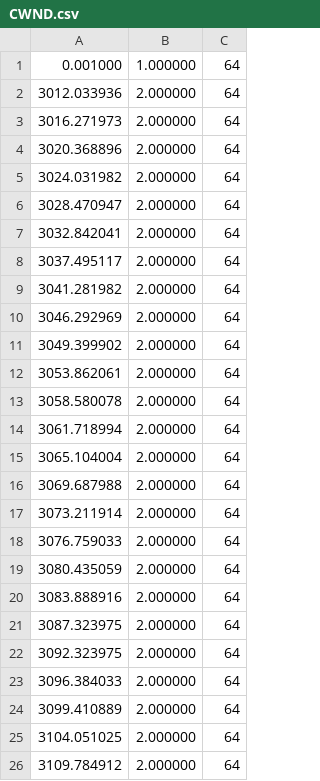
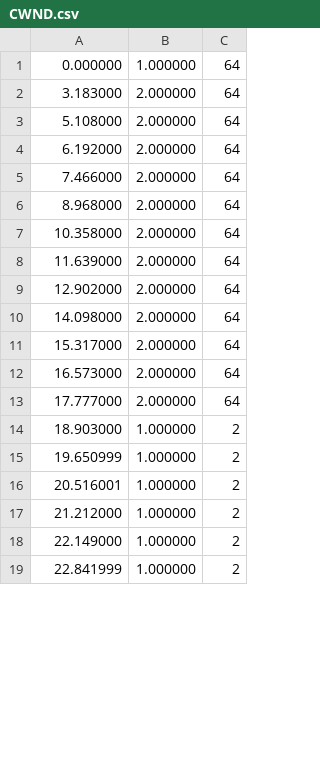
Before and after one commit to MayaLeeeeee/TCP, a CSV file: CWND.csv, drawn as a sheet; only a part is shown; the diff covers the shown part only.

```diff
--- a/CWND.csv
+++ b/CWND.csv
@@ -1,26 +1,19 @@
-0.001000,1.000000,64
-3012.033936,2.000000,64
-3016.271973,2.000000,64
-3020.368896,2.000000,64
-3024.031982,2.000000,64
-3028.470947,2.000000,64
-3032.842041,2.000000,64
-3037.495117,2.000000,64
-3041.281982,2.000000,64
-3046.292969,2.000000,64
-3049.399902,2.000000,64
-3053.862061,2.000000,64
-3058.580078,2.000000,64
-3061.718994,2.000000,64
-3065.104004,2.000000,64
-3069.687988,2.000000,64
-3073.211914,2.000000,64
-3076.759033,2.000000,64
-3080.435059,2.000000,64
-3083.888916,2.000000,64
-3087.323975,2.000000,64
-3092.323975,2.000000,64
-3096.384033,2.000000,64
-3099.410889,2.000000,64
-3104.051025,2.000000,64
-3109.784912,2.000000,64
+0.000000,1.000000,64
+3.183000,2.000000,64
+5.108000,2.000000,64
+6.192000,2.000000,64
+7.466000,2.000000,64
+8.968000,2.000000,64
+10.358000,2.000000,64
+11.639000,2.000000,64
+12.902000,2.000000,64
+14.098000,2.000000,64
+15.317000,2.000000,64
+16.573000,2.000000,64
+17.777000,2.000000,64
+18.903000,1.000000,2
+19.650999,1.000000,2
+20.516001,1.000000,2
+21.212000,1.000000,2
+22.149000,1.000000,2
+22.841999,1.000000,2
```
Also changed, not shown: 19 added rows elsewhere in this file, 4 other files.
